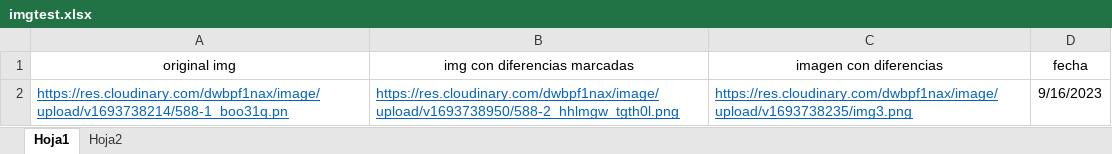
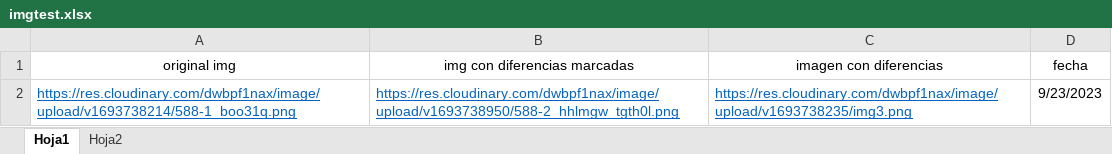
Before and after one commit to diuca-x/differences, an Excel workbook: differences/back/imgtest.xlsx, sheet Hoja1, drawn as a sheet; values as stored, in another font and other column widths than the file's, no borders; the diff names each change by its address in the sheet, - before the commit and + after, or states it on an @@ line.

```diff
--- a/differences/back/imgtest.xlsx (sheet Hoja1)
+++ b/differences/back/imgtest.xlsx (sheet Hoja1)
-A2 (original img): https://res.cloudinary.com/dwbpf1nax/image/upload/v1693738214/588-1_boo31q.pn
+A2 (original img): https://res.cloudinary.com/dwbpf1nax/image/upload/v1693738214/588-1_boo31q.png
-D2 (fecha): 9/16/2023
+D2 (fecha): 9/23/2023
```
Also changed, not shown: 8 other files.
